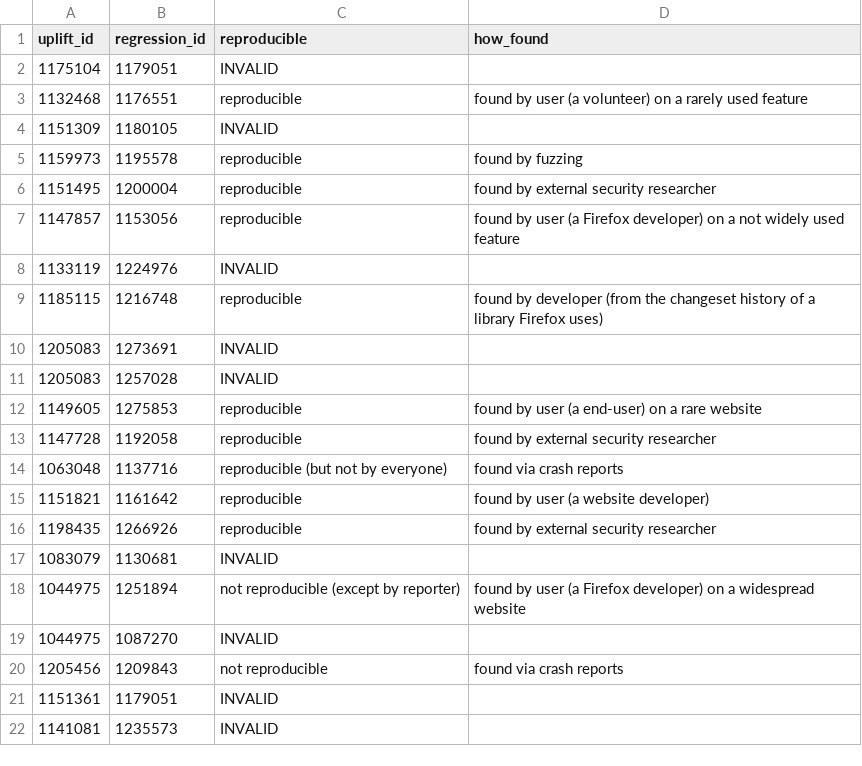
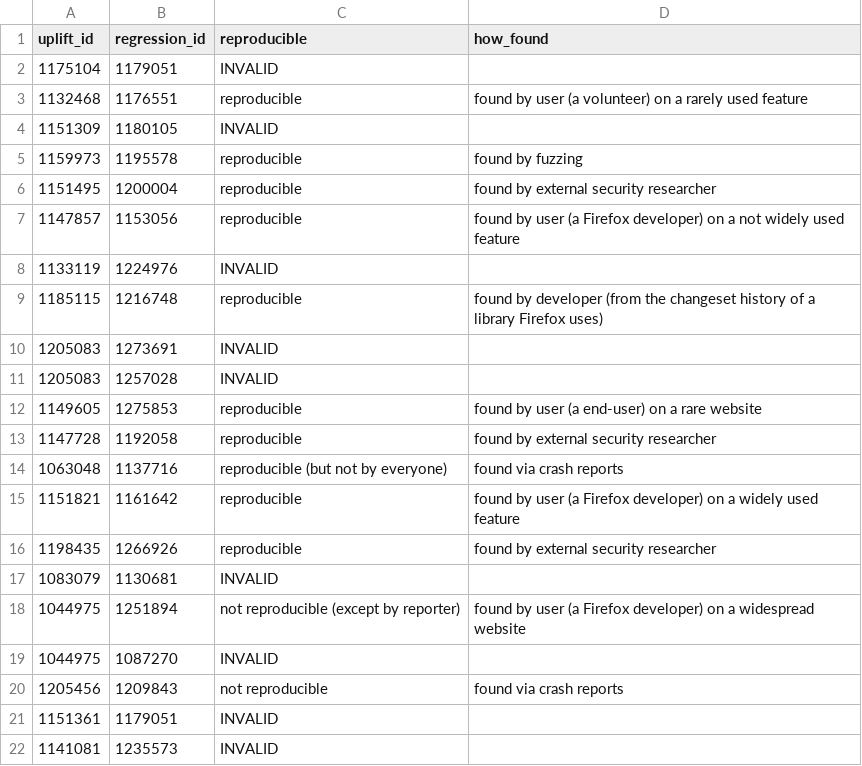
Before and after one commit to marco-c/uplift-analysis, a CSV file: manual_classification/regressions_shipped_to_users_release.csv, drawn as a sheet.

```diff
--- a/manual_classification/regressions_shipped_to_users_release.csv
+++ b/manual_classification/regressions_shipped_to_users_release.csv
@@ -14,3 +14,3 @@ uplift_id,regression_id,reproducible,how_found
 1063048,1137716,reproducible (but not by everyone),found via crash reports
-1151821,1161642,reproducible,found by user (a website developer)
+1151821,1161642,reproducible,found by user (a Firefox developer) on a widely used feature
 1198435,1266926,reproducible,found by external security researcher
```
Also changed, not shown: manual_classification/regressions_shipped_to_users_beta.csv.
